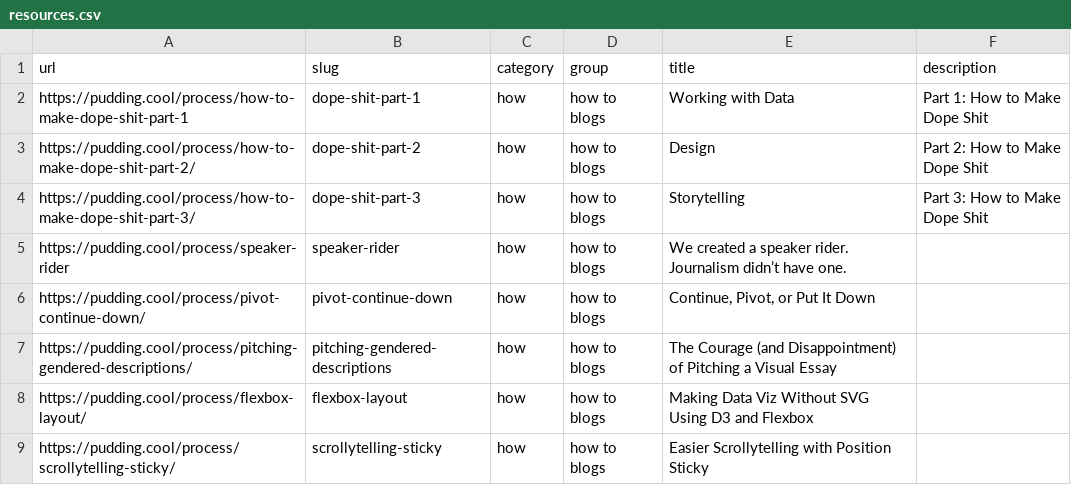
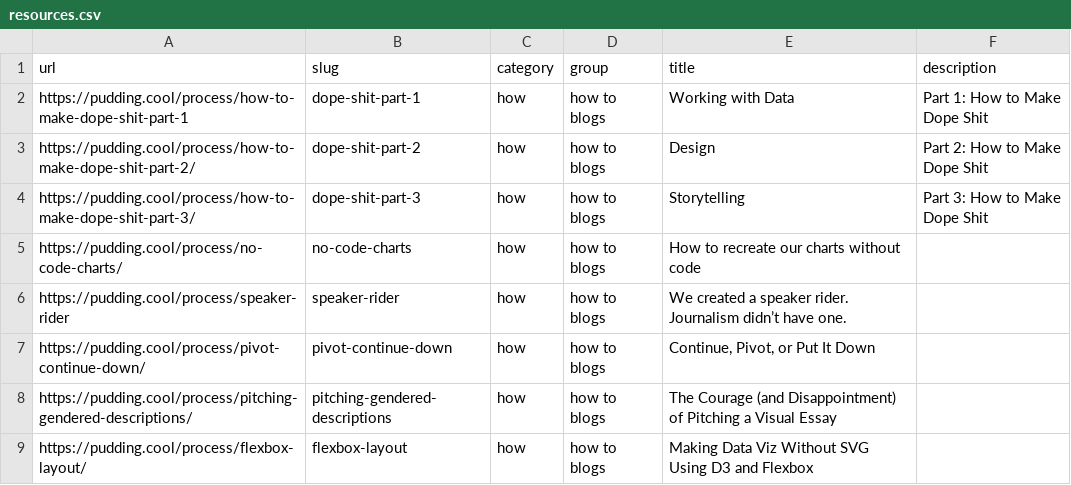
Before and after one commit to the-pudding/website, a CSV file: src/data/resources.csv, drawn as a sheet; only a part is shown; the shorter side is filled out with more unchanged rows; the diff names each change by its address in the sheet, - before the commit and + after, or states it on an @@ line.

```diff
--- a/src/data/resources.csv
+++ b/src/data/resources.csv
+row 5: https://pudding.cool/process/no-code-charts/ | no-code-charts | how | how to blogs | How to recreate our charts without code
```
Also changed, not shown: 1 other file.
